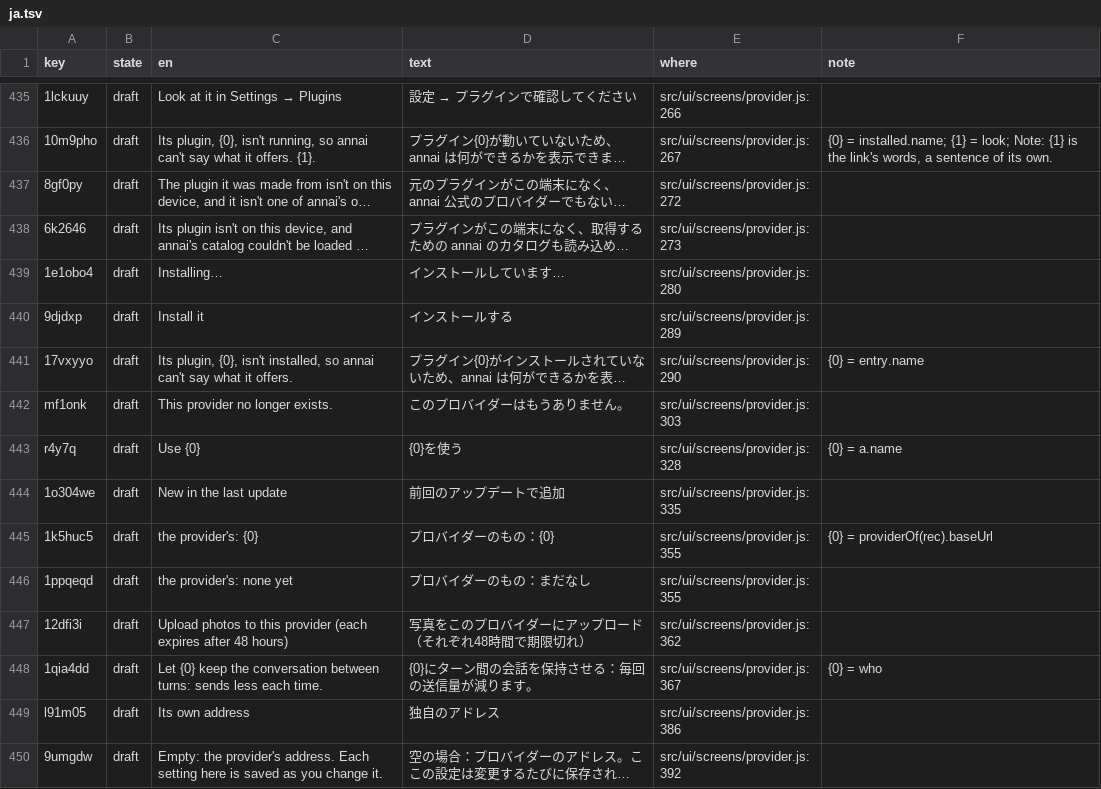
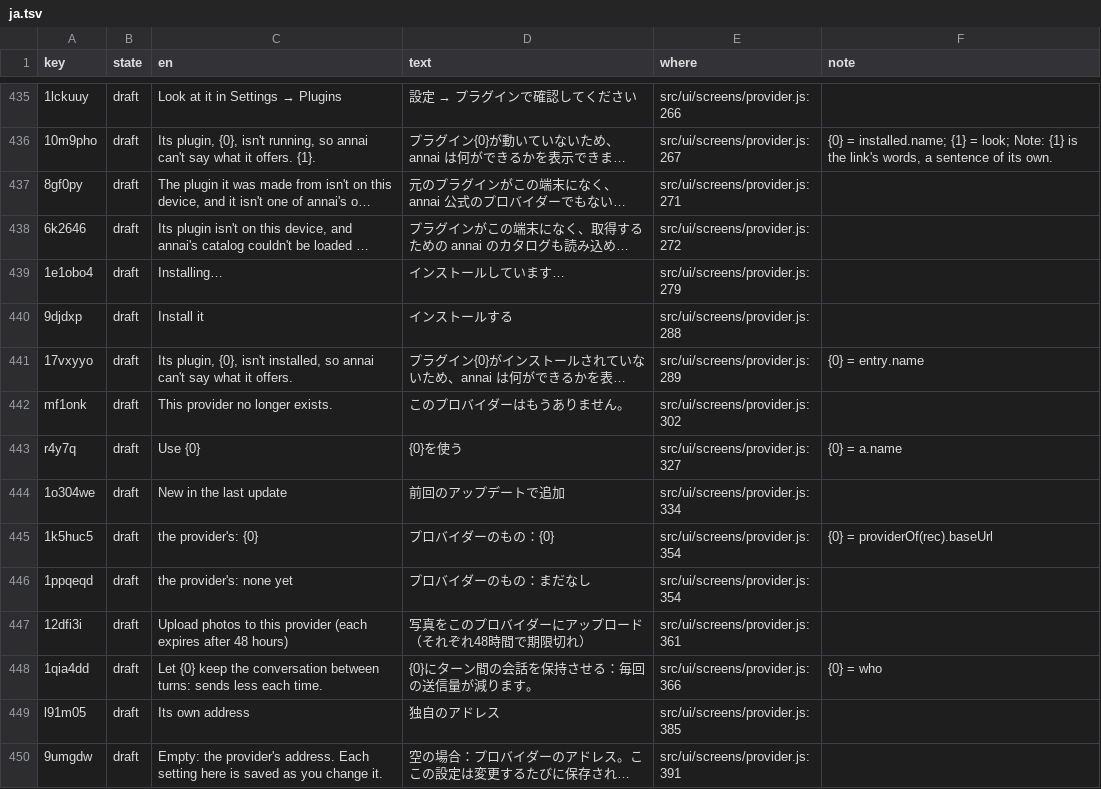
Before and after one commit to annai-guide/annai, a TSV file: l10n/ja.tsv, drawn as a sheet; only a part is shown, gaps mark what is left out; long unchanged cells end in …; the diff covers the shown part only; the diff names each change by its address in the sheet, - before the commit and + after, or states it on an @@ line.

```diff
--- a/l10n/ja.tsv
+++ b/l10n/ja.tsv
-E437 (where): src/ui/screens/provider.js:272
+E437 (where): src/ui/screens/provider.js:271
-E438 (where): src/ui/screens/provider.js:273
+E438 (where): src/ui/screens/provider.js:272
-E439 (where): src/ui/screens/provider.js:280
+E439 (where): src/ui/screens/provider.js:279
-E440 (where): src/ui/screens/provider.js:289
+E440 (where): src/ui/screens/provider.js:288
-E441 (where): src/ui/screens/provider.js:290
+E441 (where): src/ui/screens/provider.js:289
-E442 (where): src/ui/screens/provider.js:303
+E442 (where): src/ui/screens/provider.js:302
-E443 (where): src/ui/screens/provider.js:328
+E443 (where): src/ui/screens/provider.js:327
-E444 (where): src/ui/screens/provider.js:335
+E444 (where): src/ui/screens/provider.js:334
-E445:E446 (where): src/ui/screens/provider.js:355
+E445:E446 (where): src/ui/screens/provider.js:354
-E447 (where): src/ui/screens/provider.js:362
+E447 (where): src/ui/screens/provider.js:361
-E448 (where): src/ui/screens/provider.js:367
+E448 (where): src/ui/screens/provider.js:366
-E449 (where): src/ui/screens/provider.js:386
+E449 (where): src/ui/screens/provider.js:385
-E450 (where): src/ui/screens/provider.js:392
+E450 (where): src/ui/screens/provider.js:391
```
Also changed, not shown: 61 edited cells elsewhere in this file, l10n/zh-Hans.tsv, 9 other files.
